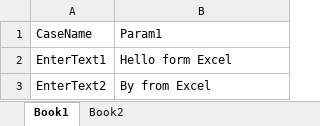
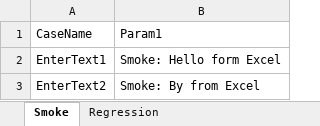
Before and after one commit to OleksandrMakogon/TestCompleteSamples, an Excel workbook: JavaScriptProject/Stores/Files/Database1.xlsx, sheet Smoke, drawn as a sheet; values as stored, in another font and other column widths than the file's, no borders; the diff names each change by its address in the sheet, - before the commit and + after, or states it on an @@ line.

Commit message:
DatabaseUpdate

```diff
--- a/JavaScriptProject/Stores/Files/Database1.xlsx (sheet Smoke)
+++ b/JavaScriptProject/Stores/Files/Database1.xlsx (sheet Smoke)
-sheet tab: Book1
+sheet tab: Smoke
-sheet tab: Book2
+sheet tab: Regression
-B2: Hello form Excel
+B2: Smoke: Hello form Excel
-B3: By from Excel
+B3: Smoke: By from Excel
```
Also changed, not shown: sheet Regression, 7 other files.
